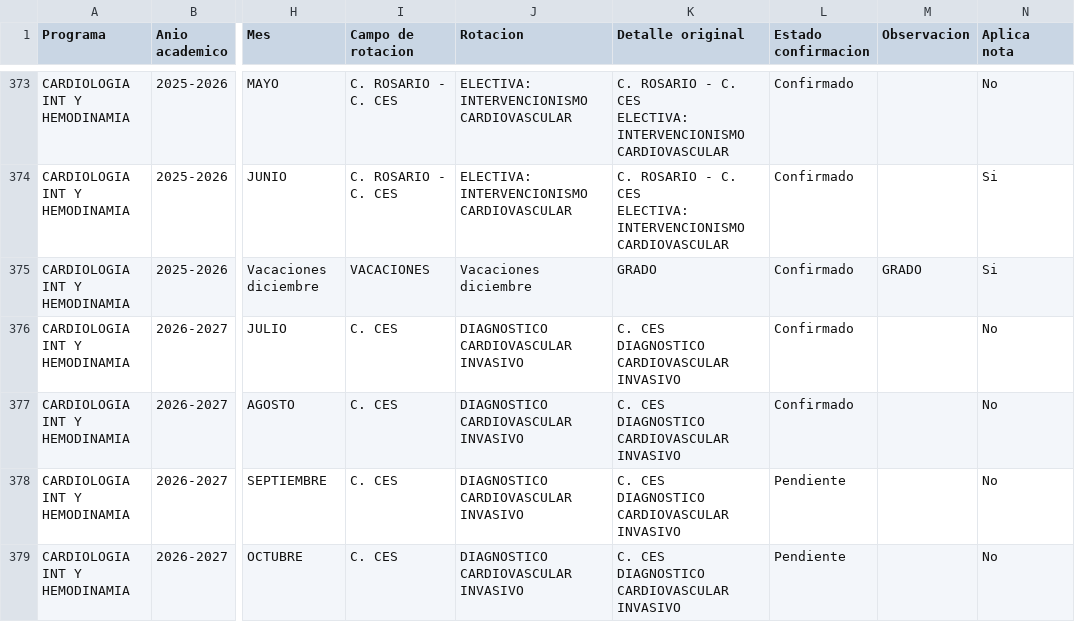
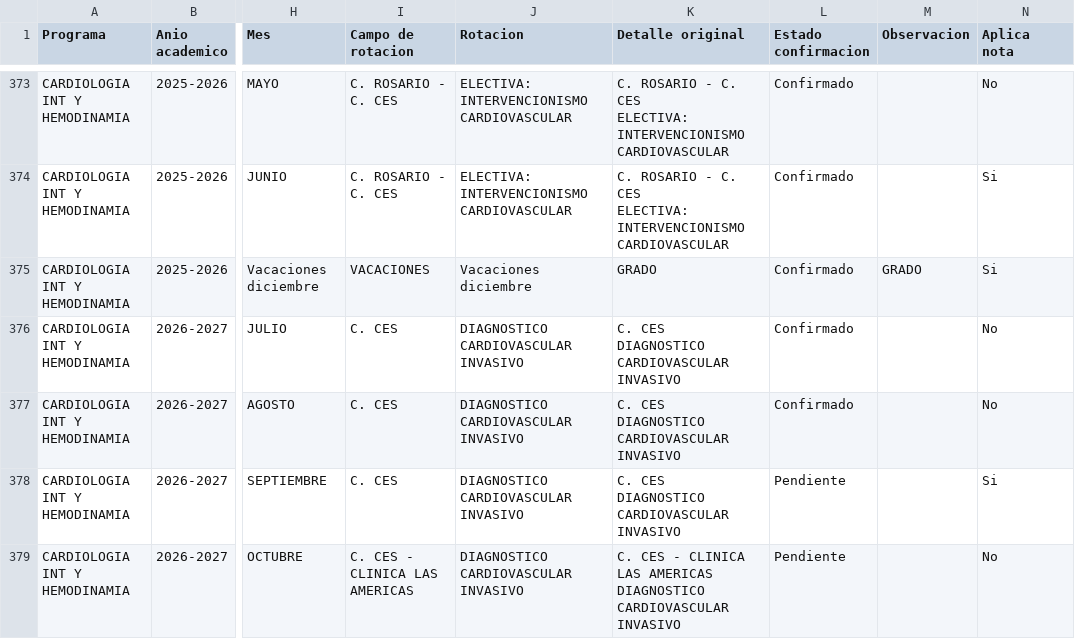
Before and after one commit to posgradosces/posgrados-ces, a CSV file: datos/BASE_GENERAL.csv, drawn as a sheet; only a part is shown, gaps mark what is left out; ↵ is a line break in a cell; the diff covers the shown part only; the diff names each change by its address in the sheet, - before the commit and + after, or states it on an @@ line.

Commit message:
Actualizacion automatica BASE_GENERAL

```diff
--- a/datos/BASE_GENERAL.csv
+++ b/datos/BASE_GENERAL.csv
-N378 (Aplica nota): No
+N378 (Aplica nota): Si
-I379 (Campo de rotacion): C. CES
+I379 (Campo de rotacion): C. CES - CLINICA LAS AMERICAS
-K379 (Detalle original): C. CES ↵ DIAGNOSTICO CARDIOVASCULAR…
+K379 (Detalle original): C. CES - CLINICA LAS AMERICAS ↵ DIAGNOSTICO CARDIOVASCULAR…
```
Also changed, not shown: 81 moved rows and 9 edited cells elsewhere in this file.
